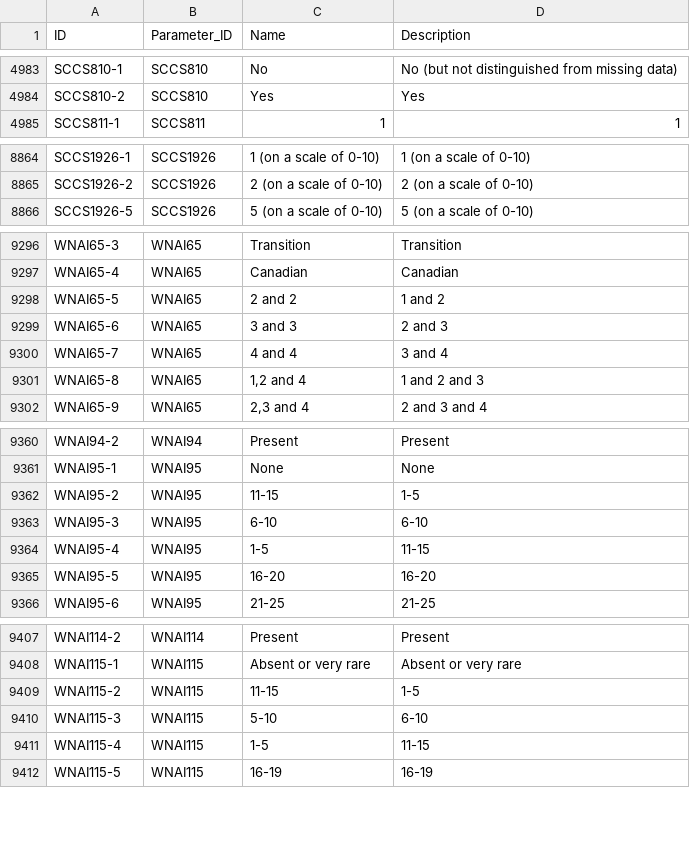
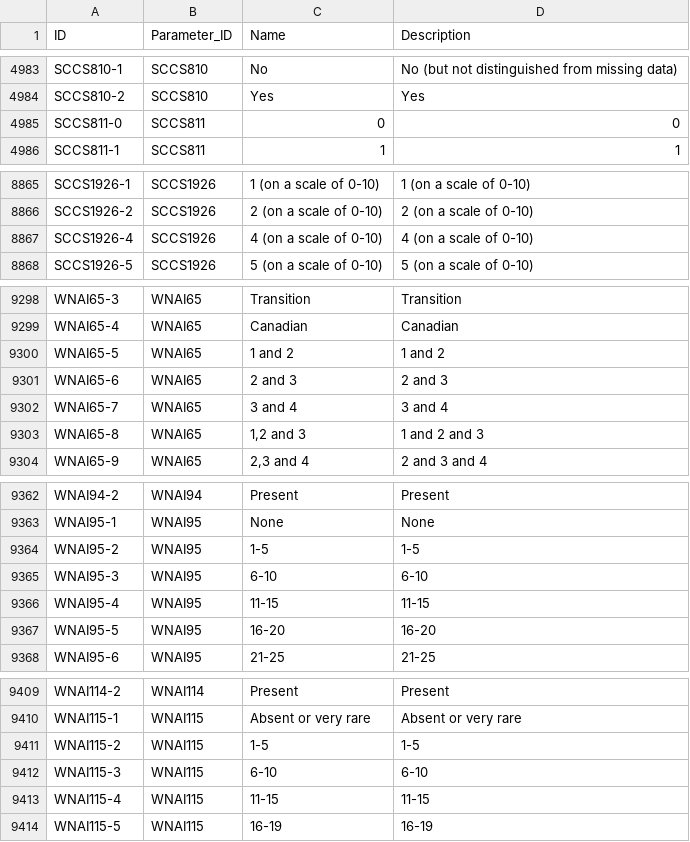
Before and after one commit to D-PLACE/dplace-cldf, a CSV file: cldf/codes.csv, drawn as a sheet; only a part is shown, gaps mark what is left out; the diff covers the shown part only.

```diff
--- a/cldf/codes.csv
+++ b/cldf/codes.csv
@@ -4984,2 +4984,3 @@ SCCS810-1,SCCS810,No,No (but not distinguished from missing data)
 SCCS810-2,SCCS810,Yes,Yes
+SCCS811-0,SCCS811,0,0
 SCCS811-1,SCCS811,1,1
@@ -8865,2 +8866,3 @@ SCCS1926-1,SCCS1926,1 (on a scale of 0-10),1 (on a scale of 0-10)
 SCCS1926-2,SCCS1926,2 (on a scale of 0-10),2 (on a scale of 0-10)
+SCCS1926-4,SCCS1926,4 (on a scale of 0-10),4 (on a scale of 0-10)
 SCCS1926-5,SCCS1926,5 (on a scale of 0-10),5 (on a scale of 0-10)
@@ -9297,6 +9299,6 @@ WNAI65-3,WNAI65,Transition,Transition
 WNAI65-4,WNAI65,Canadian,Canadian
-WNAI65-5,WNAI65,2 and 2,1 and 2
-WNAI65-6,WNAI65,3 and 3,2 and 3
-WNAI65-7,WNAI65,4 and 4,3 and 4
-WNAI65-8,WNAI65,"1,2 and 4",1 and 2 and 3
+WNAI65-5,WNAI65,1 and 2,1 and 2
+WNAI65-6,WNAI65,2 and 3,2 and 3
+WNAI65-7,WNAI65,3 and 4,3 and 4
+WNAI65-8,WNAI65,"1,2 and 3",1 and 2 and 3
 WNAI65-9,WNAI65,"2,3 and 4",2 and 3 and 4
@@ -9361,5 +9363,5 @@ WNAI94-2,WNAI94,Present,Present
 WNAI95-1,WNAI95,None,None
-WNAI95-2,WNAI95,11-15,1-5
+WNAI95-2,WNAI95,1-5,1-5
 WNAI95-3,WNAI95,6-10,6-10
-WNAI95-4,WNAI95,1-5,11-15
+WNAI95-4,WNAI95,11-15,11-15
 WNAI95-5,WNAI95,16-20,16-20
@@ -9408,5 +9410,5 @@ WNAI114-2,WNAI114,Present,Present
 WNAI115-1,WNAI115,Absent or very rare,Absent or very rare
-WNAI115-2,WNAI115,11-15,1-5
-WNAI115-3,WNAI115,5-10,6-10
-WNAI115-4,WNAI115,1-5,11-15
+WNAI115-2,WNAI115,1-5,1-5
+WNAI115-3,WNAI115,6-10,6-10
+WNAI115-4,WNAI115,11-15,11-15
 WNAI115-5,WNAI115,16-19,16-19
```
Also changed, not shown: 2 edited cells elsewhere in this file, cldf/languages.csv, cldf/parameters.csv, 2 other files.
